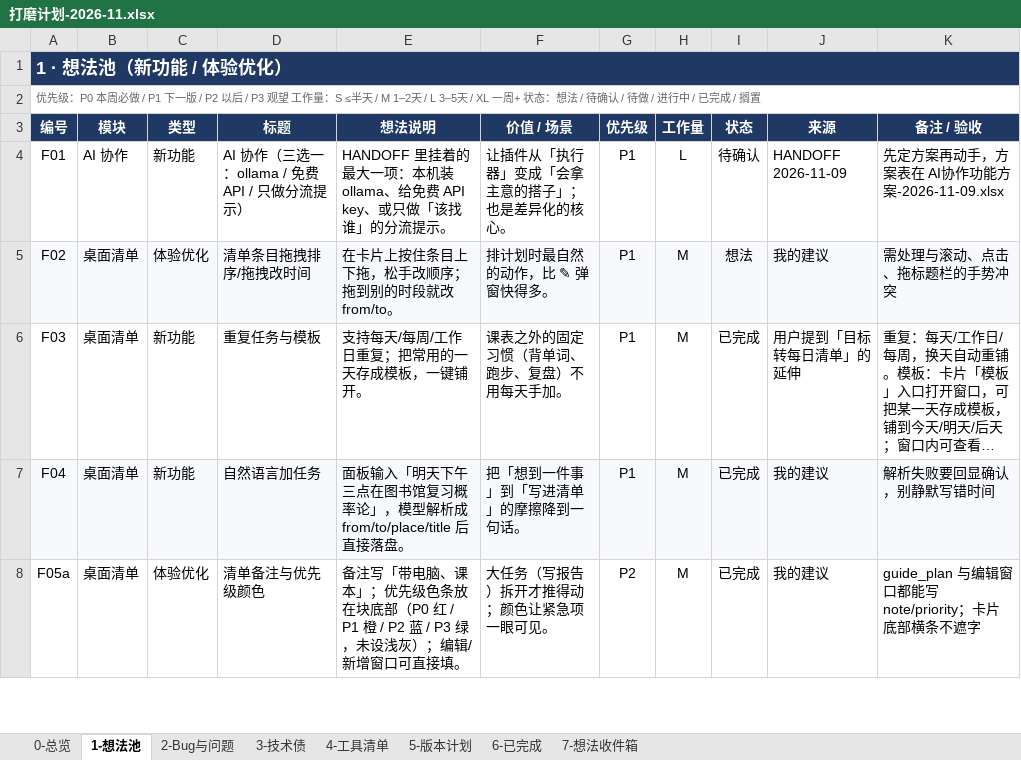
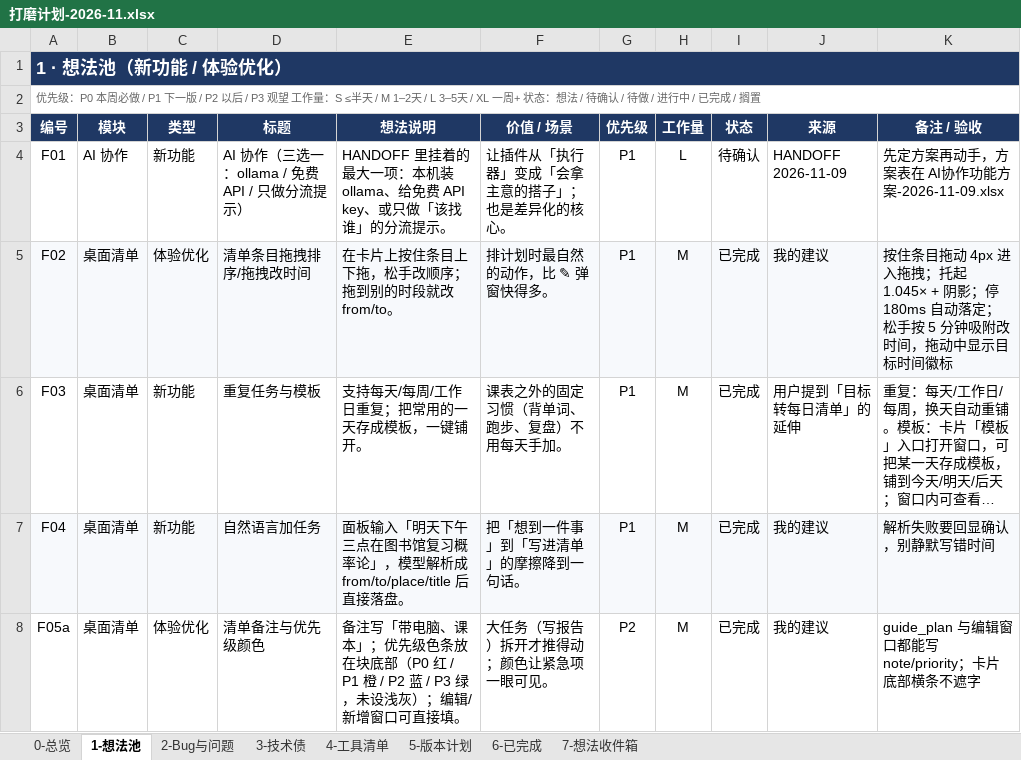
Before and after one commit to fahsq72lan/dsh-guide-tutor, an Excel workbook: planning/打磨计划-2026-11.xlsx, sheet 1-想法池, drawn as a sheet; only a part is shown; long unchanged cells end in …; values as stored, in another font and other column widths than the file's, no borders; conditional formats and table styles not drawn; the diff names each change by its address in the sheet, - before the commit and + after, or states it on an @@ line.

```diff
--- a/planning/打磨计划-2026-11.xlsx (sheet 1-想法池)
+++ b/planning/打磨计划-2026-11.xlsx (sheet 1-想法池)
-I5 (状态): 想法
+I5 (状态): 已完成
-K5 (备注 / 验收): 需处理与滚动、点击、拖标题栏的手势冲突
+K5 (备注 / 验收): 按住条目拖动 4px 进入拖拽；托起 1.045× + 阴影；停 180ms 自动落定；松手按 5 分钟吸附改时间，拖动中显示目标时间徽标
```
Also changed, not shown: sheet 6-已完成, 打磨计划-2026-11.xlsx, 3 other files.
